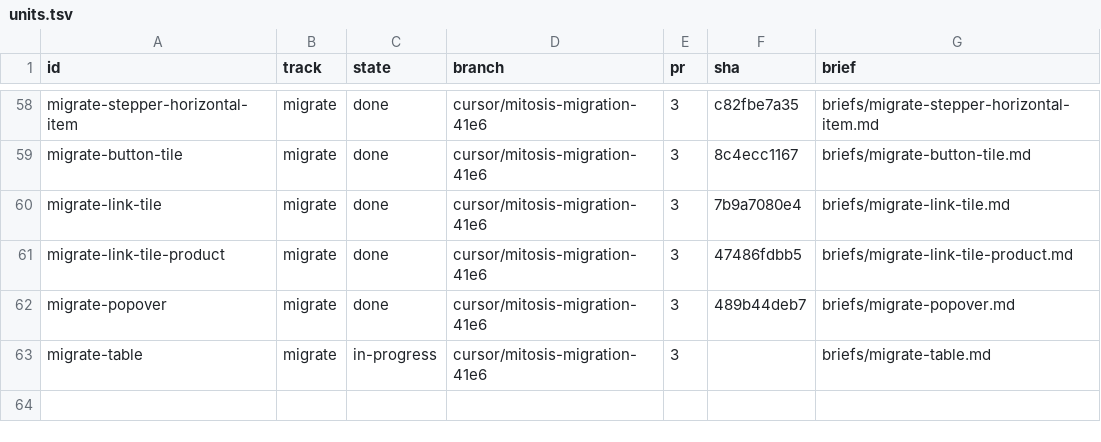
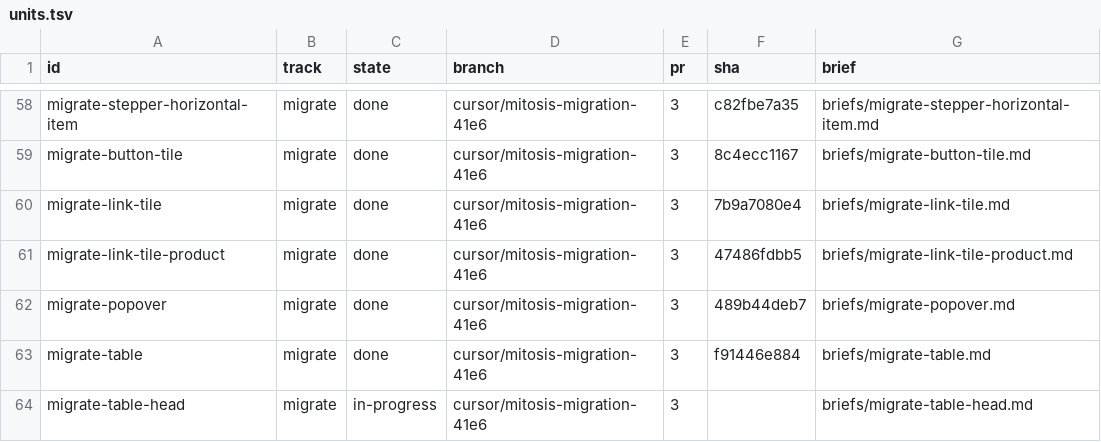
Before and after one commit to kroofy/porsche-design-system, a TSV file: .audit/orchestrate/stencil-to-mitosis/units.tsv, drawn as a sheet; only a part is shown, gaps mark what is left out.

```diff
--- a/.audit/orchestrate/stencil-to-mitosis/units.tsv
+++ b/.audit/orchestrate/stencil-to-mitosis/units.tsv
@@ -62,2 +62,3 @@ migrate-link-tile-product	migrate	done	cursor/mitosis-migration-41e6	3	47486fdbb
 migrate-popover	migrate	done	cursor/mitosis-migration-41e6	3	489b44deb7	briefs/migrate-popover.md
-migrate-table	migrate	in-progress	cursor/mitosis-migration-41e6	3		briefs/migrate-table.md
+migrate-table	migrate	done	cursor/mitosis-migration-41e6	3	f91446e884	briefs/migrate-table.md
+migrate-table-head	migrate	in-progress	cursor/mitosis-migration-41e6	3		briefs/migrate-table-head.md
```
Also changed, not shown: .audit/orchestrate/stencil-to-mitosis/decisions.tsv, .audit/orchestrate/stencil-to-mitosis/ledger.tsv, 2 other files.
